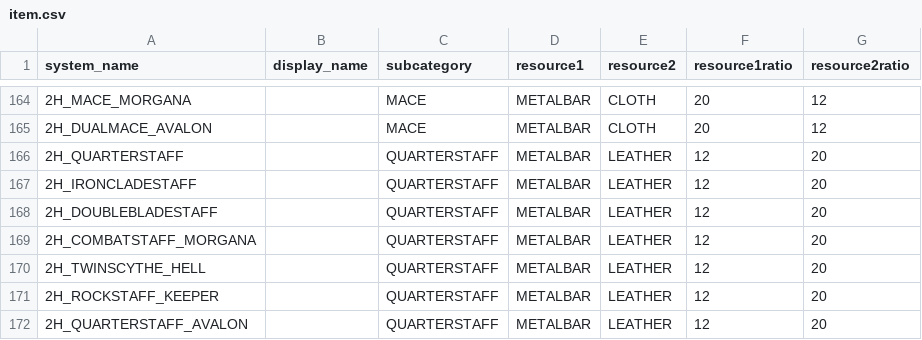
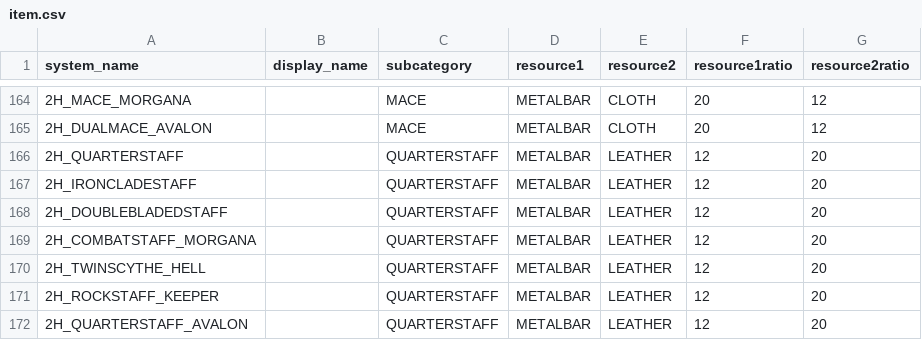
Before and after one commit to VaynerAkaWalo/albion-rmt-backend, a CSV file: src/main/resources/data/item.csv, drawn as a sheet; only a part is shown, gaps mark what is left out; the diff names each change by its address in the sheet, - before the commit and + after, or states it on an @@ line.

```diff
--- a/src/main/resources/data/item.csv
+++ b/src/main/resources/data/item.csv
-A168 (system_name): 2H_DOUBLEBLADESTAFF
+A168 (system_name): 2H_DOUBLEBLADEDSTAFF
```
Also changed, not shown: 8 other files.
